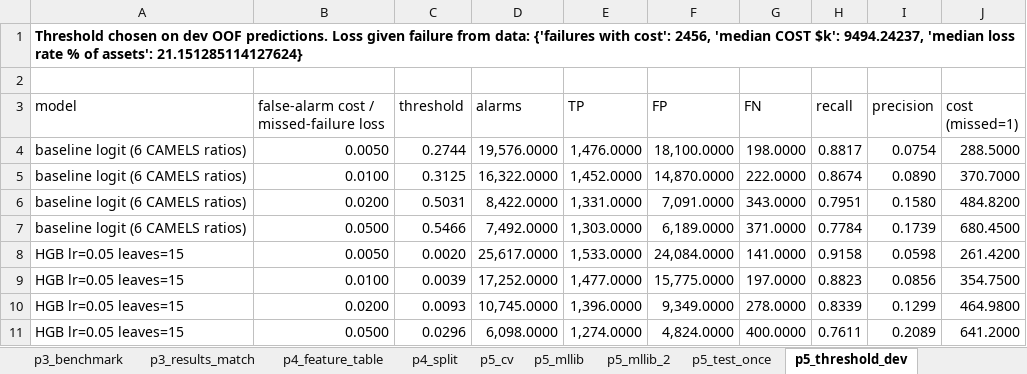
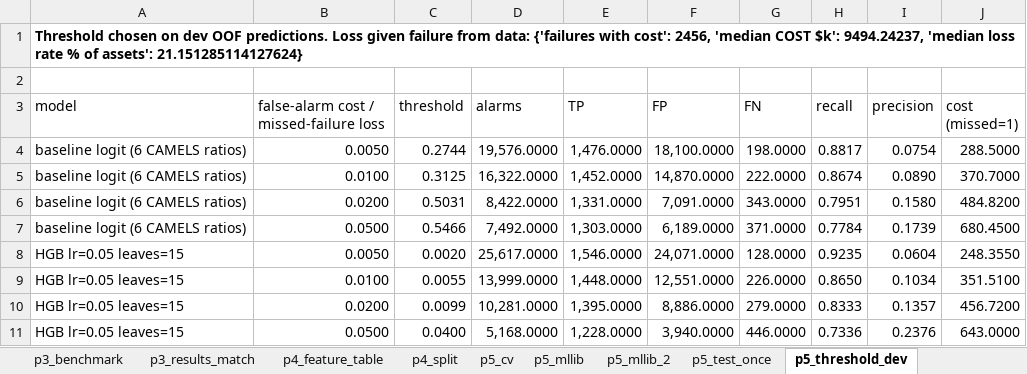
Before and after one commit to huyduong231005-ui/bft65b-bank-failure-ews, an Excel workbook: outputs/results.xlsx, sheet p5_threshold_dev, drawn as a sheet; values as stored, in another font and other column widths than the file's, no borders; table styles not drawn; removed rows and columns are numbered as before the commit, all else as after; the diff names each change by its address in the sheet, - before the commit and + after, or states it on an @@ line.

```diff
--- a/outputs/results.xlsx (sheet p5_threshold_dev)
+++ b/outputs/results.xlsx (sheet p5_threshold_dev)
-E8 (TP): 1,533.0000
+E8 (TP): 1,546.0000
-F8 (FP): 24,084.0000
+F8 (FP): 24,071.0000
-G8 (FN): 141.0000
+G8 (FN): 128.0000
-H8 (recall): 0.9158
+H8 (recall): 0.9235
-I8 (precision): 0.0598
+I8 (precision): 0.0604
-J8 (cost (missed=1)): 261.4200
+J8 (cost (missed=1)): 248.3550
-row 9: HGB lr=0.05 leaves=15 | 0.0100 | 0.0039 | 17,252.0000 | 1,477.0000 | 15,775.0000 | 197.0000 | 0.8823 | 0.0856 | 354.7500
-row 10: HGB lr=0.05 leaves=15 | 0.0200 | 0.0093 | 10,745.0000 | 1,396.0000 | 9,349.0000 | 278.0000 | 0.8339 | 0.1299 | 464.9800
-row 11: HGB lr=0.05 leaves=15 | 0.0500 | 0.0296 | 6,098.0000 | 1,274.0000 | 4,824.0000 | 400.0000 | 0.7611 | 0.2089 | 641.2000
+row 9: HGB lr=0.05 leaves=15 | 0.0100 | 0.0055 | 13,999.0000 | 1,448.0000 | 12,551.0000 | 226.0000 | 0.8650 | 0.1034 | 351.5100
+row 10: HGB lr=0.05 leaves=15 | 0.0200 | 0.0099 | 10,281.0000 | 1,395.0000 | 8,886.0000 | 279.0000 | 0.8333 | 0.1357 | 456.7200
+row 11: HGB lr=0.05 leaves=15 | 0.0500 | 0.0400 | 5,168.0000 | 1,228.0000 | 3,940.0000 | 446.0000 | 0.7336 | 0.2376 | 643.0000
```
Also changed, not shown: sheet p5_cv, sheet p5_test_once, sheet p2_dq_report_2, 8 other files.
